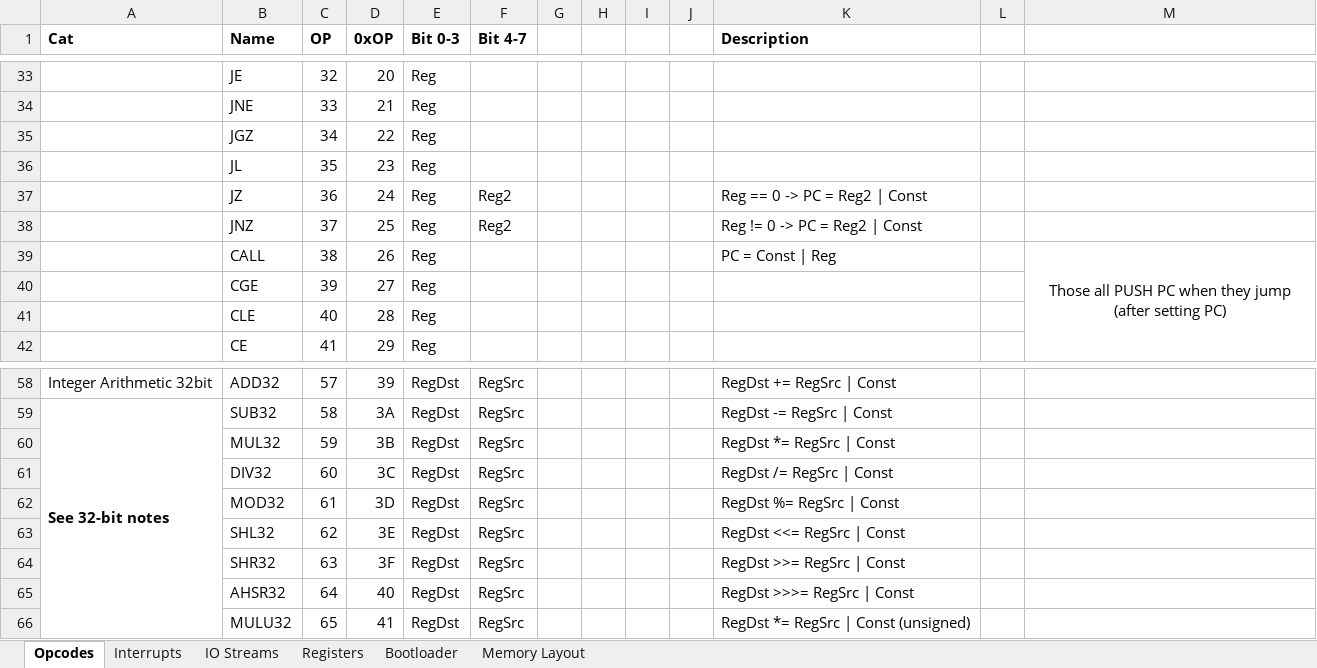
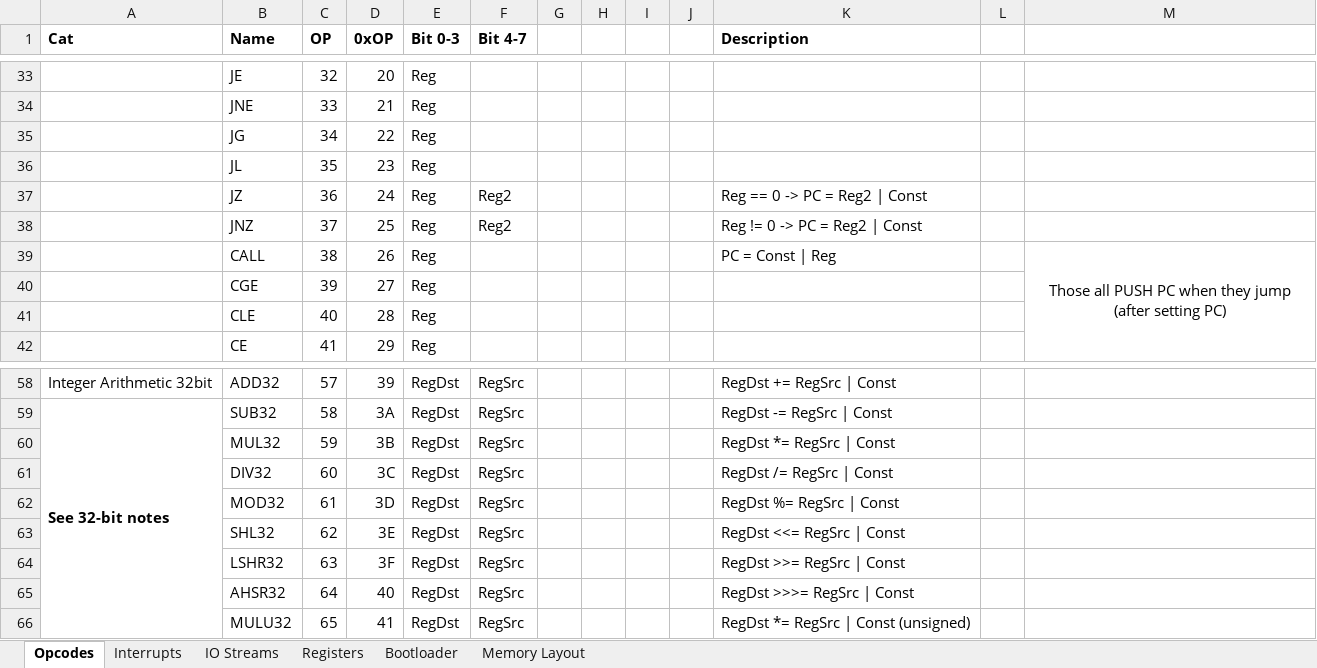
Before and after one commit to Doridian/HackCPU, an Excel workbook: CPU.xlsx, sheet Opcodes, drawn as a sheet; only a part is shown, gaps mark what is left out; values as stored, in another font and other column widths than the file's, no borders; the diff names each change by its address in the sheet, - before the commit and + after, or states it on an @@ line.

Commit message:
opcode enum

```diff
--- a/CPU.xlsx (sheet Opcodes)
+++ b/CPU.xlsx (sheet Opcodes)
-B35 (Name): JGZ
+B35 (Name): JG
-B64 (Name): SHR32
+B64 (Name): LSHR32
```
Also changed, not shown: 1 other file.
